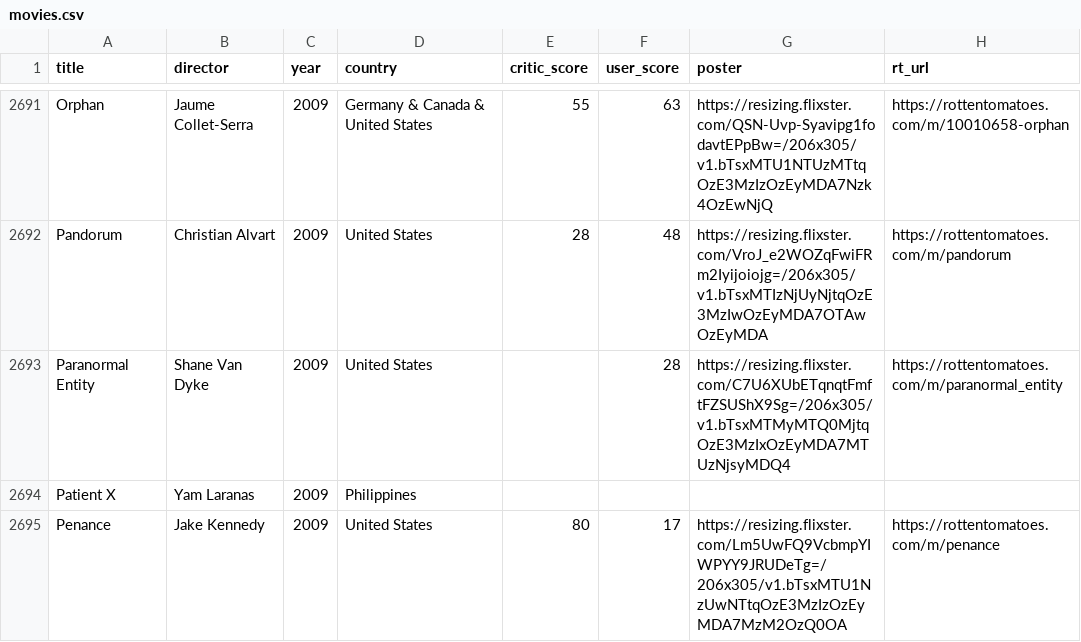
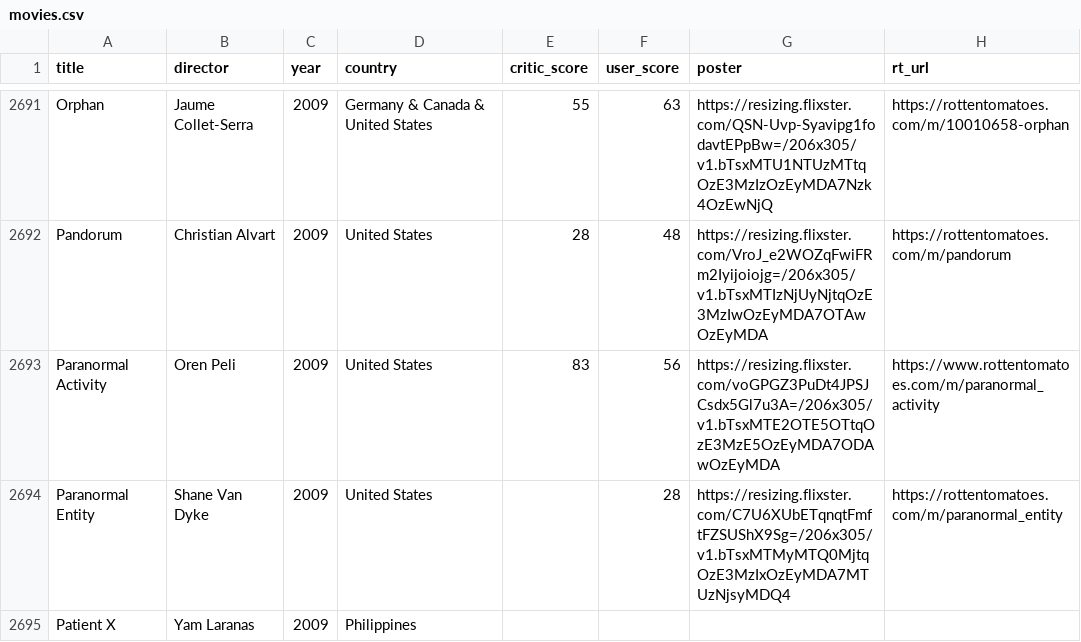
Before and after one commit to scottmcallister/horror-graphs, a CSV file: data/movies.csv, drawn as a sheet; only a part is shown, gaps mark what is left out; the shorter side is filled out with more unchanged rows; the diff names each change by its address in the sheet, - before the commit and + after, or states it on an @@ line.

Commit message:
make query for movies dynamic

```diff
--- a/data/movies.csv
+++ b/data/movies.csv
+row 2693: Paranormal Activity | Oren Peli | 2009 | United States | 83 | 56 | https://resizing.flixster.com/voGPGZ3PuDt4JPSJCsdx5Gl7u3A=/206x305/v1.bTsxMTE2OTE5OTtqOzE3MzE5OzEyMDA7ODAwOzEyMDA | https://www.rottentomatoes.com/m/paranormal_activity
```
Also changed, not shown: 1 other file.
